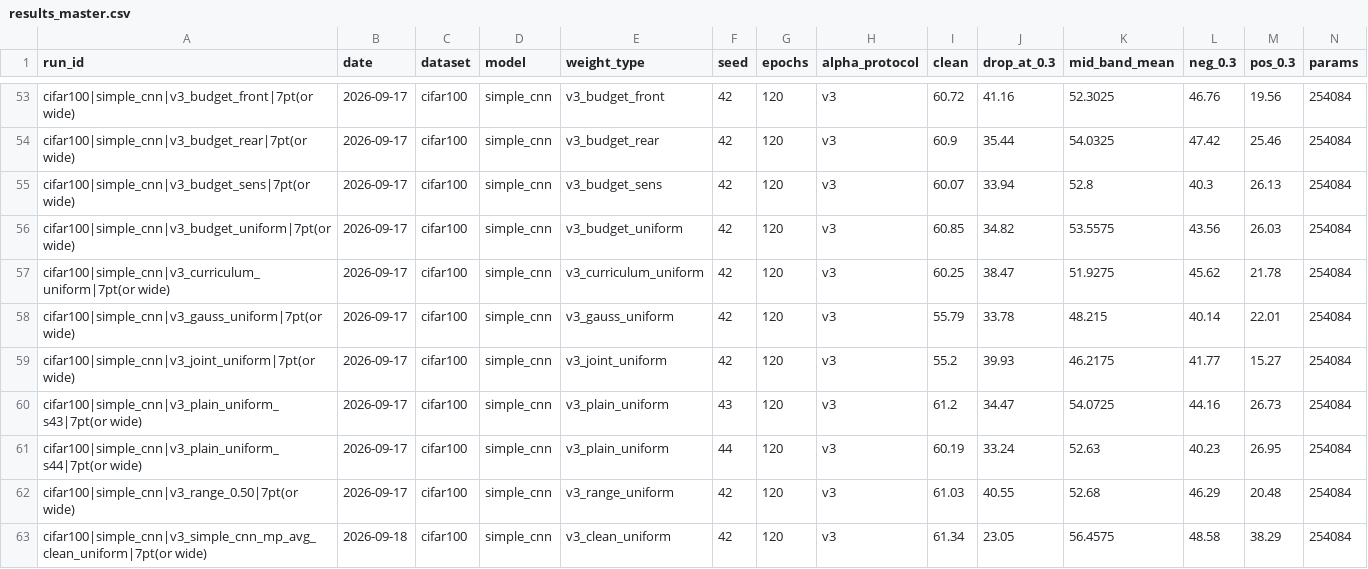
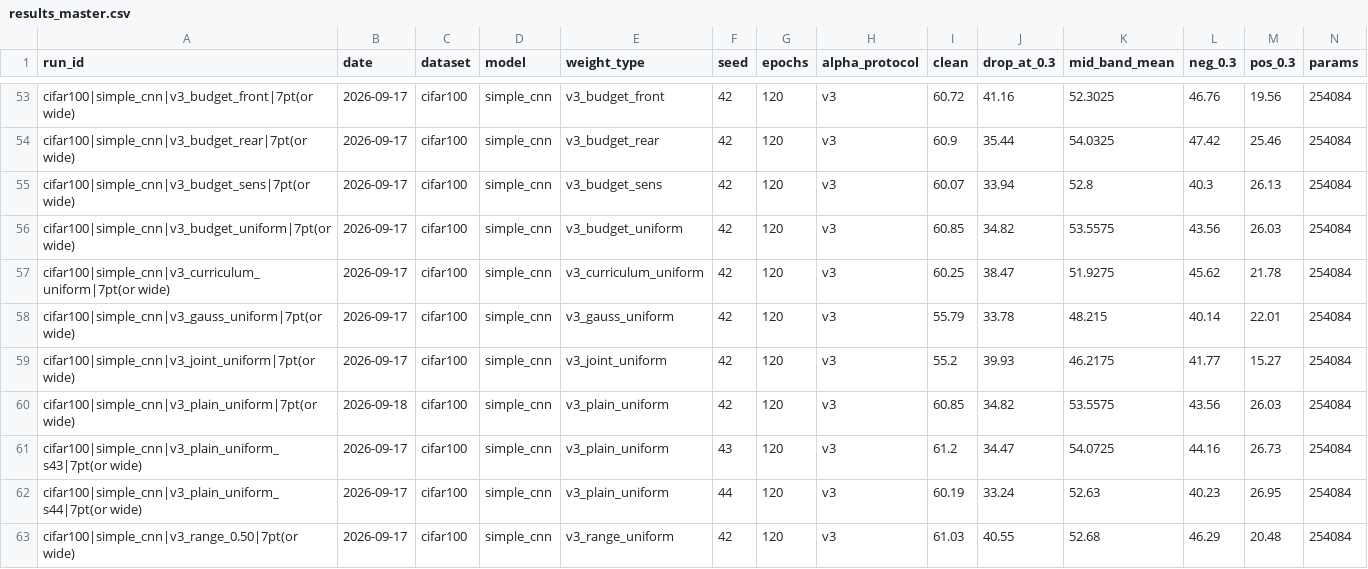
Before and after one commit to DREAMERhyh/2026-Inno-CIM-UCAS-competition, a CSV file: results_master.csv, drawn as a sheet; only a part is shown, gaps mark what is left out; the shorter side is filled out with more unchanged rows; rows hold the shown columns only; the diff names each change by its address in the sheet, - before the commit and + after, or states it on an @@ line.

Commit message:
v5: plain s42 补跑 判据② 命中 —— s_plain=0.419≥0.40（plain ±0.42 vs mp ±0.12 / avg ±0.07），改写为'提示降维可能降低 clean 方差'标提示性；预登记前提被证伪（budget/uniform 与 plain 采样代码逐字相同，s42 一直存在于 v3_budget_uniform，新跑与它逐位一致=可复现性验证）；顺带发现 §12.11 的 ±3.15 尾部噪声绝大部分来自协议混用，纯协议下只有 ±0.39，已分层降级

```diff
--- a/results_master.csv
+++ b/results_master.csv
+row 60: cifar100|simple_cnn|v3_plain_uniform|7pt(or wide) | 2026-09-18 | cifar100 | simple_cnn | v3_plain_uniform | 42 | 120 | v3 | 60.85 | 34.82 | 53.5575 | 43.56 | 26.03 | 254084
```
Also changed, not shown: 4 other files.
